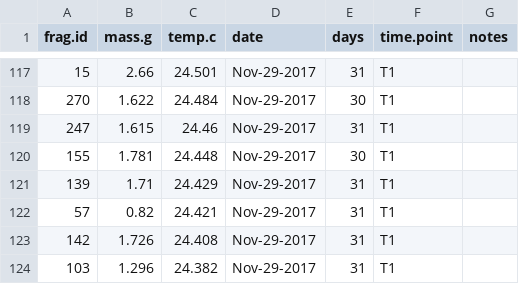
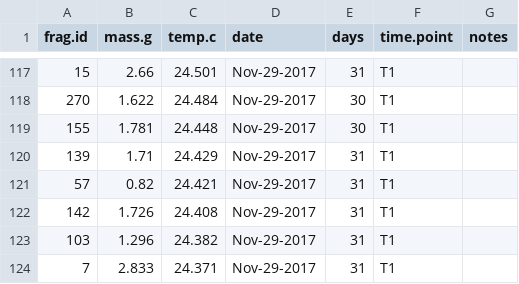
Before and after one commit to shaylematsuda/Mcap_CD_growth, a CSV file: Buoyant_weight/UROP_BW_T1_20171129.csv, drawn as a sheet; only a part is shown, gaps mark what is left out; the shorter side is filled out with more unchanged rows.

Commit message:
plots and data upload

```diff
--- a/Buoyant_weight/UROP_BW_T1_20171129.csv
+++ b/Buoyant_weight/UROP_BW_T1_20171129.csv
@@ -118,3 +118,2 @@ frag.id,mass.g,temp.c,date,days,time.point,notes
 270,1.622,24.484,Nov-29-2017,30,T1,
-247,1.615,24.46,Nov-29-2017,31,T1,
 155,1.781,24.448,Nov-29-2017,30,T1,
```
Also changed, not shown: Buoyant_weight/UROP_BW_T0_20171029.csv, 6 other files.
